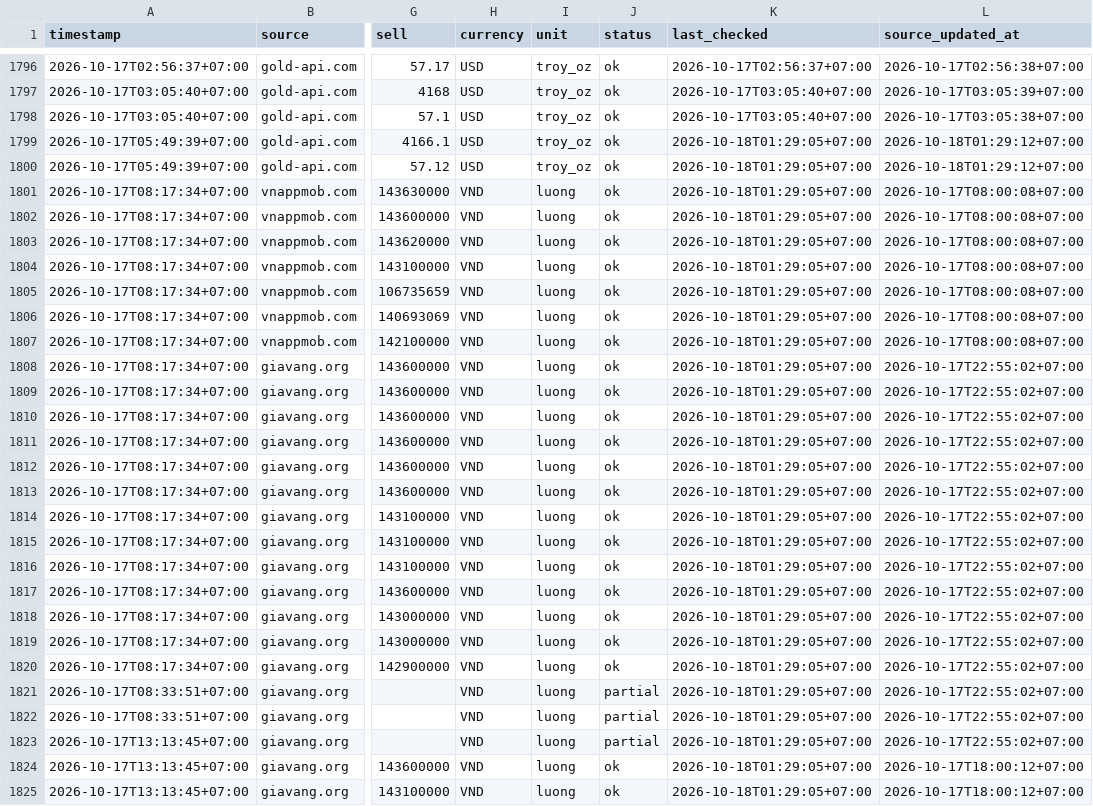
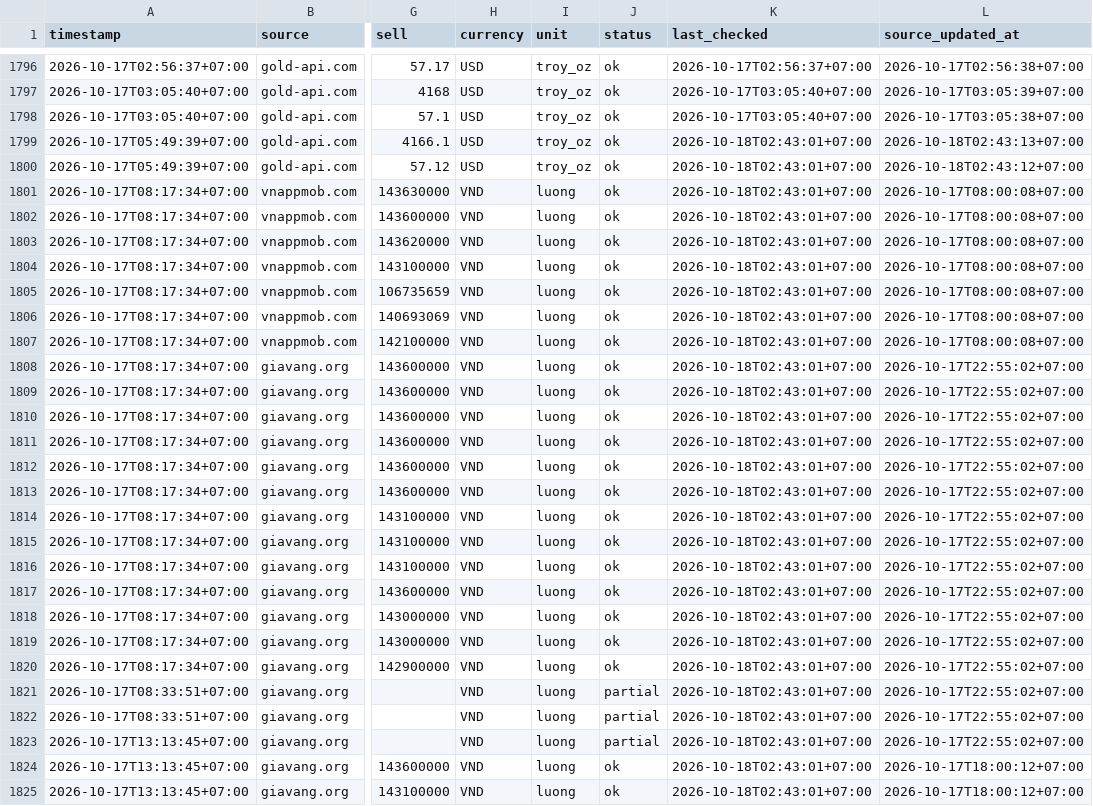
Before and after one commit to truongnhat/pnj-price-feed, a CSV file: data/prices.csv, drawn as a sheet; only a part is shown, gaps mark what is left out; the diff covers the shown part only; the diff names each change by its address in the sheet, - before the commit and + after, or states it on an @@ line.

```diff
--- a/data/prices.csv
+++ b/data/prices.csv
-K1799:K1825 (last_checked): 2026-10-18T01:29:05+07:00
+K1799:K1825 (last_checked): 2026-10-18T02:43:01+07:00
-L1799 (source_updated_at): 2026-10-18T01:29:12+07:00
+L1799 (source_updated_at): 2026-10-18T02:43:13+07:00
-L1800 (source_updated_at): 2026-10-18T01:29:12+07:00
+L1800 (source_updated_at): 2026-10-18T02:43:12+07:00
```
Also changed, not shown: 62 edited cells elsewhere in this file, data/health.csv, data/latest.csv.
